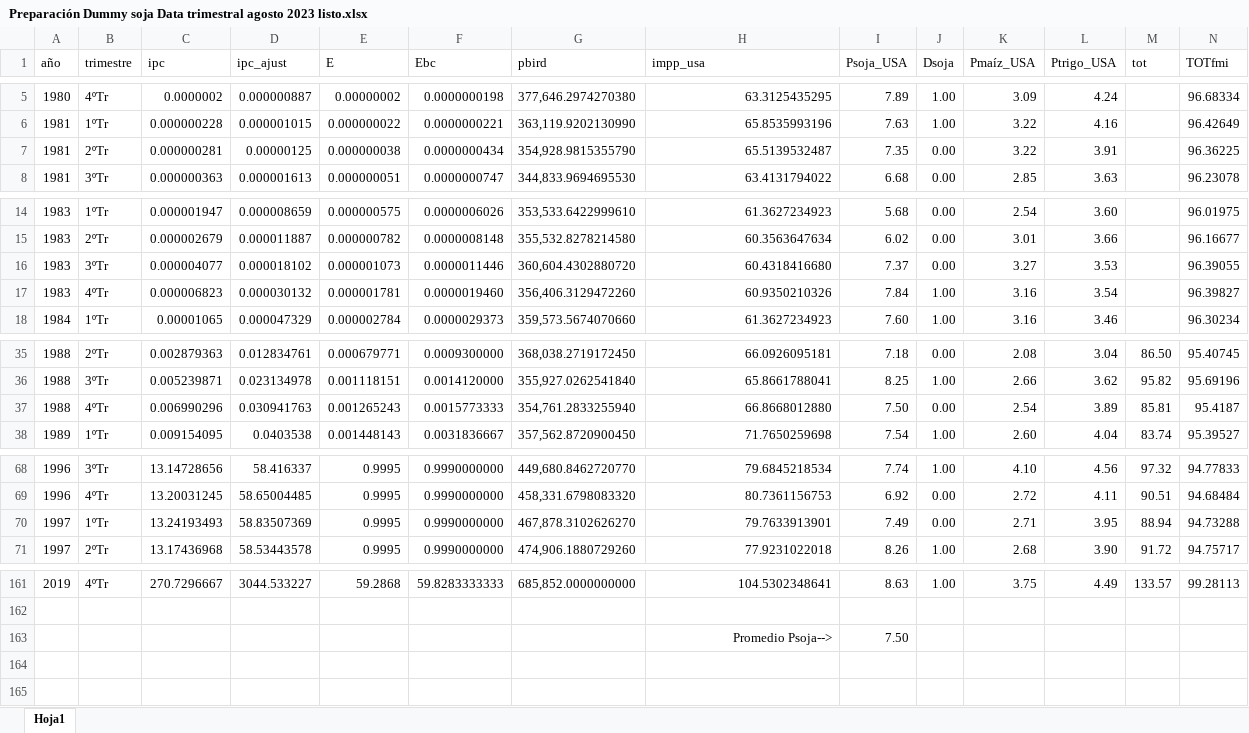
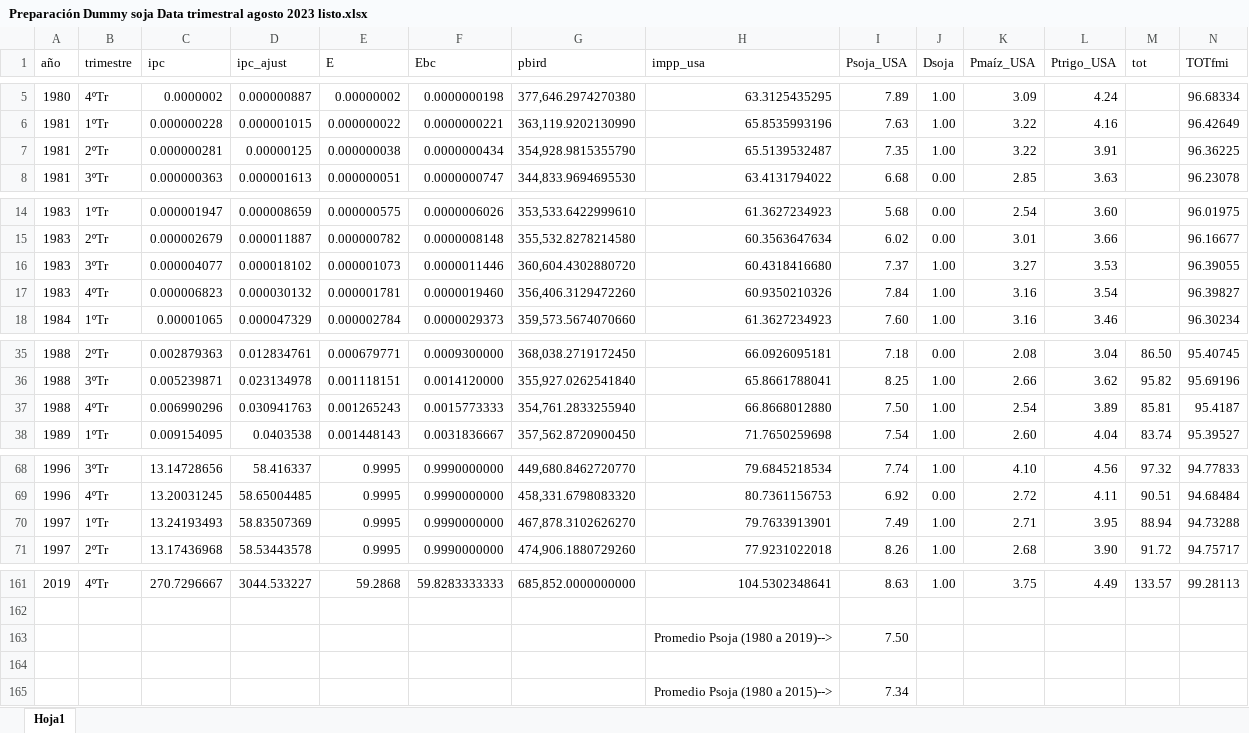
Before and after one commit to mbarrena/tesis, an Excel workbook: Archivos originales usados/Preparación Dummy soja Data trimestral agosto 2023 listo.xlsx, sheet Hoja1, drawn as a sheet; only a part is shown, gaps mark what is left out; values as stored, in another font and other column widths than the file's, no borders; the diff names each change by its address in the sheet, - before the commit and + after, or states it on an @@ line.

```diff
--- a/Archivos originales usados/Preparación Dummy soja Data trimestral agosto 2023 listo.xlsx (sheet Hoja1)
+++ b/Archivos originales usados/Preparación Dummy soja Data trimestral agosto 2023 listo.xlsx (sheet Hoja1)
-J7 (Dsoja): 0.00
+J7 (Dsoja): 1.00
-J16 (Dsoja): 0.00
+J16 (Dsoja): 1.00
-J37 (Dsoja): 0.00
+J37 (Dsoja): 1.00
-J70 (Dsoja): 0.00
+J70 (Dsoja): 1.00
-H163 (impp_usa): Promedio Psoja-->
+H163 (impp_usa): Promedio Psoja (1980 a 2019)-->
+row 164: (empty)
+row 165:  |  |  |  |  |  |  | Promedio Psoja (1980 a 2015)--> | 7.34
```
Also changed, not shown: data/Data trimestral abril 2024 con dummies listo D1 1988 D2 1989 Dsoja.xlsx.
